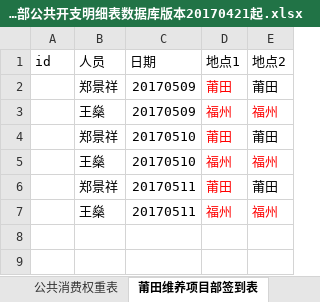
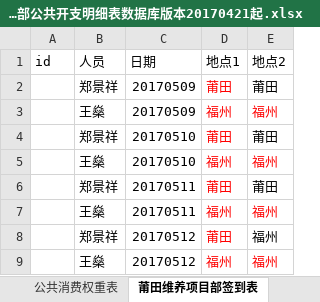
Before and after one commit to zjkl19/reimburse, an Excel workbook: 莆田项目部公共开支明细表数据库版本20170421起.xlsx, sheet 莆田维养项目部签到表, drawn as a sheet; values as stored, in another font and other column widths than the file's, no borders; the diff names each change by its address in the sheet, - before the commit and + after, or states it on an @@ line.

```diff
--- a/莆田项目部公共开支明细表数据库版本20170421起.xlsx (sheet 莆田维养项目部签到表)
+++ b/莆田项目部公共开支明细表数据库版本20170421起.xlsx (sheet 莆田维养项目部签到表)
+row 8:  | 郑景祥 | 20170512 | 莆田 | 福州
+row 9:  | 王燊 | 20170512 | 福州 | 福州
```
Also changed, not shown: sheet 人员固定消费表, sheet 公共消费权重表, sheet 逐日消费统计表, sheet 莆田绶溪公园施工监控项目签到表, sheet 资金垫付表.
